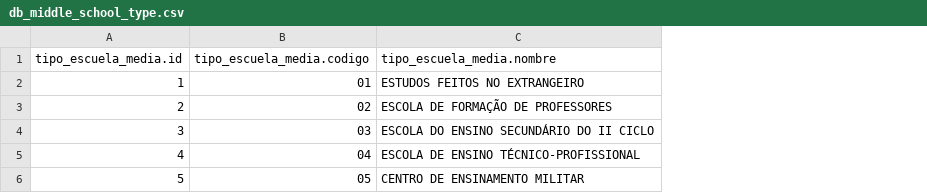
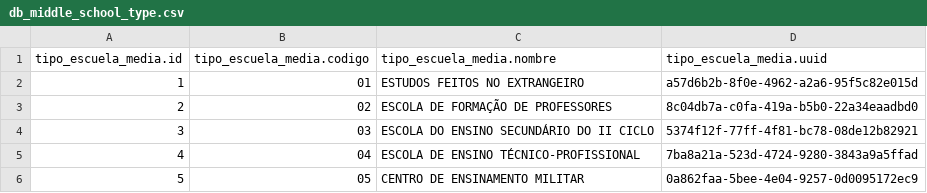
Before and after one commit to yotech/agis, a CSV file: app/agis/db_middle_school_type.csv, drawn as a sheet; the diff names each change by its address in the sheet, - before the commit and + after, or states it on an @@ line.

```diff
--- a/app/agis/db_middle_school_type.csv
+++ b/app/agis/db_middle_school_type.csv
+column D (tipo_escuela_media.uuid), rows 2-6: a57d6b2b-8f0e-4962-a2a6-95f5c82e015d | 8c04db7a-c0fa-419a-b5b0-22a34eaadbd0 | 5374f12f-77ff-4f81-bc78-08de12b82921 | 7ba8a21a-523d-4724-9280-3843a9a5ffad | 0a862faa-5bee-4e04-9257-0d0095172ec9
```
Also changed, not shown: app/agis/db_provincia.csv, 10 other files.
